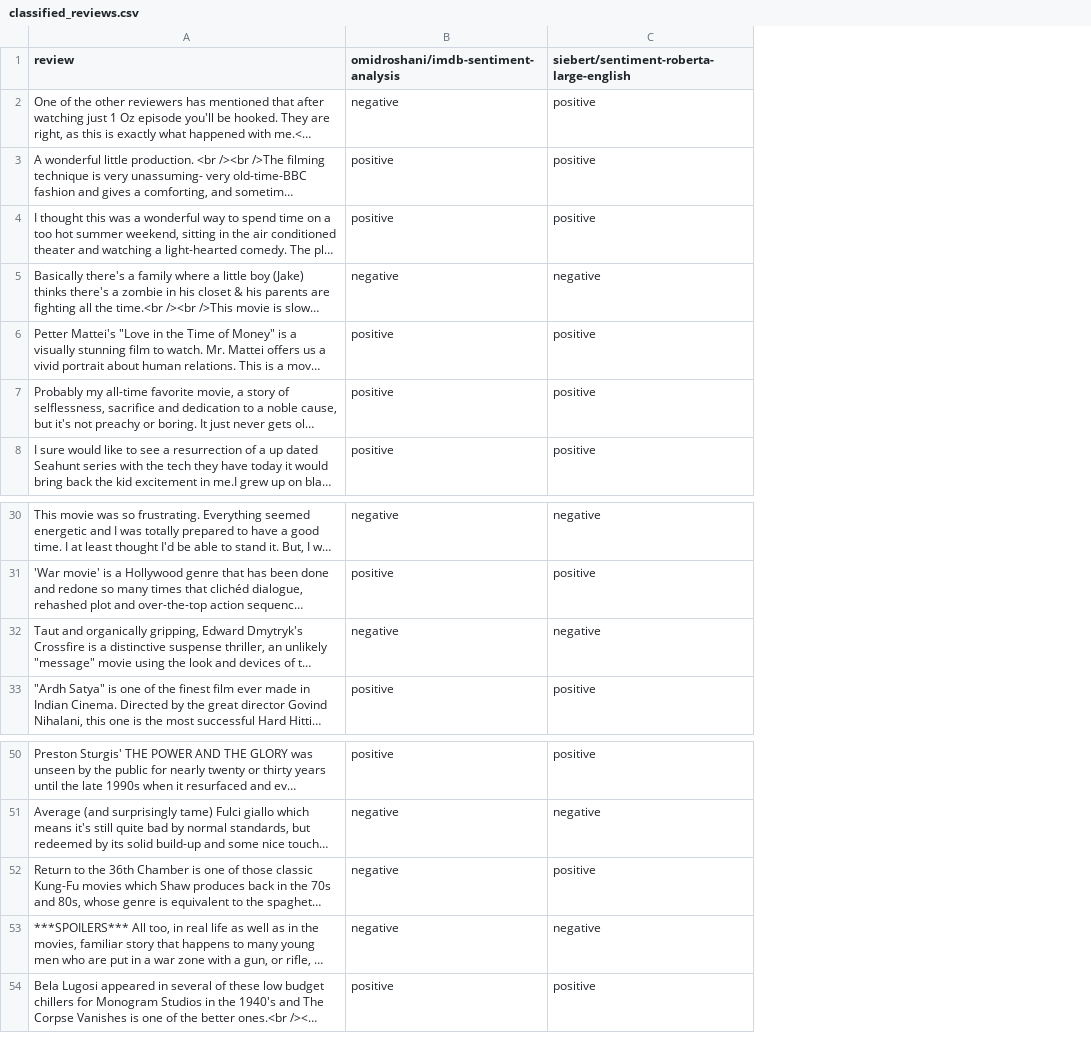
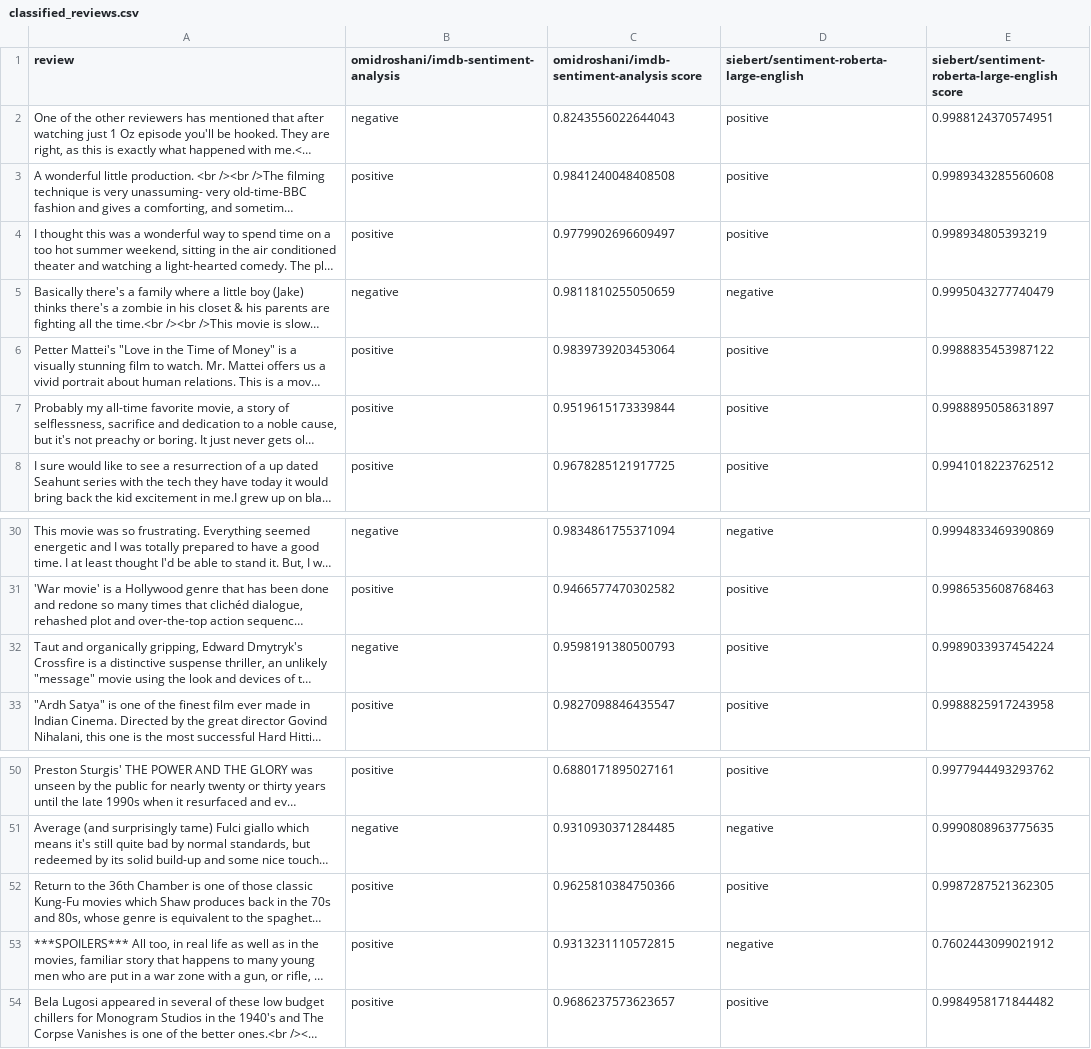
Before and after one commit to khaliloualdchaib/sentiment_analysis_project, a CSV file: classified_reviews.csv, drawn as a sheet; only a part is shown, gaps mark what is left out; long unchanged cells end in …; addresses are those after the commit; the diff names each change by its address in the sheet, - before the commit and + after, or states it on an @@ line.

```diff
--- a/classified_reviews.csv
+++ b/classified_reviews.csv
+column C, rows 1-8: omidroshani/imdb-sentiment-analysis score | 0.8243556022644043 | 0.9841240048408508 | 0.9779902696609497 | 0.9811810255050659 | 0.9839739203453064 | 0.9519615173339844 | 0.9678285121917725; rows 30-33: 0.9834861755371094 | 0.9466577470302582 | 0.9598191380500793 | 0.9827098846435547; rows 50-54: 0.6880171895027161 | 0.9310930371284485 | 0.9625810384750366 | 0.9313231110572815 | 0.9686237573623657
+column E, rows 1-8: siebert/sentiment-roberta-large-english score | 0.9988124370574951 | 0.9989343285560608 | 0.998934805393219 | 0.9995043277740479 | 0.9988835453987122 | 0.9988895058631897 | 0.9941018223762512; rows 30-33: 0.9994833469390869 | 0.9986535608768463 | 0.9989033937454224 | 0.9988825917243958; rows 50-54: 0.9977944493293762 | 0.9990808963775635 | 0.9987287521362305 | 0.7602443099021912 | 0.9984958171844482
-D32: negative
+D32: positive
-B52:B53: negative
+B52:B53: positive
```
Also changed, not shown: 5 other files.
